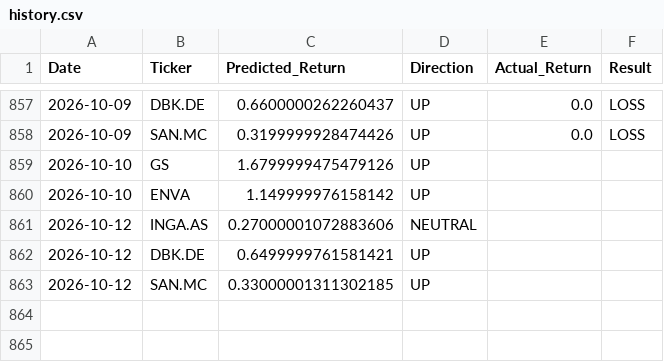
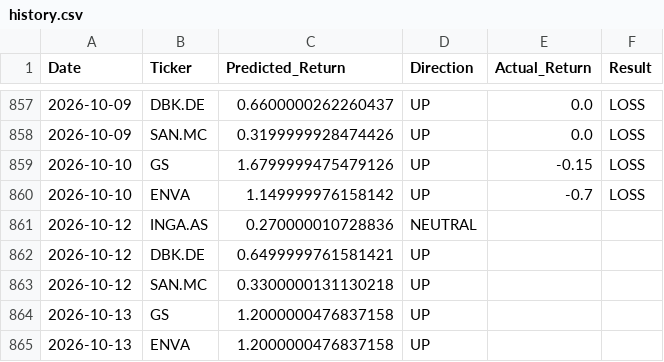
Before and after one commit to dimos-xe/stock-prediction-bot, a CSV file: history.csv, drawn as a sheet; only a part is shown, gaps mark what is left out.

Commit message:
📈 Update US prediction history [skip ci]

```diff
--- a/history.csv
+++ b/history.csv
@@ -858,6 +858,8 @@ Date,Ticker,Predicted_Return,Direction,Actual_Return,Result
 2026-10-09,SAN.MC,0.3199999928474426,UP,0.0,LOSS
-2026-10-10,GS,1.6799999475479126,UP,,
-2026-10-10,ENVA,1.149999976158142,UP,,
-2026-10-12,INGA.AS,0.27000001072883606,NEUTRAL,,
+2026-10-10,GS,1.6799999475479126,UP,-0.15,LOSS
+2026-10-10,ENVA,1.149999976158142,UP,-0.7,LOSS
+2026-10-12,INGA.AS,0.270000010728836,NEUTRAL,,
 2026-10-12,DBK.DE,0.6499999761581421,UP,,
-2026-10-12,SAN.MC,0.33000001311302185,UP,,
+2026-10-12,SAN.MC,0.3300000131130218,UP,,
+2026-10-13,GS,1.2000000476837158,UP,,
+2026-10-13,ENVA,1.2000000476837158,UP,,
```
